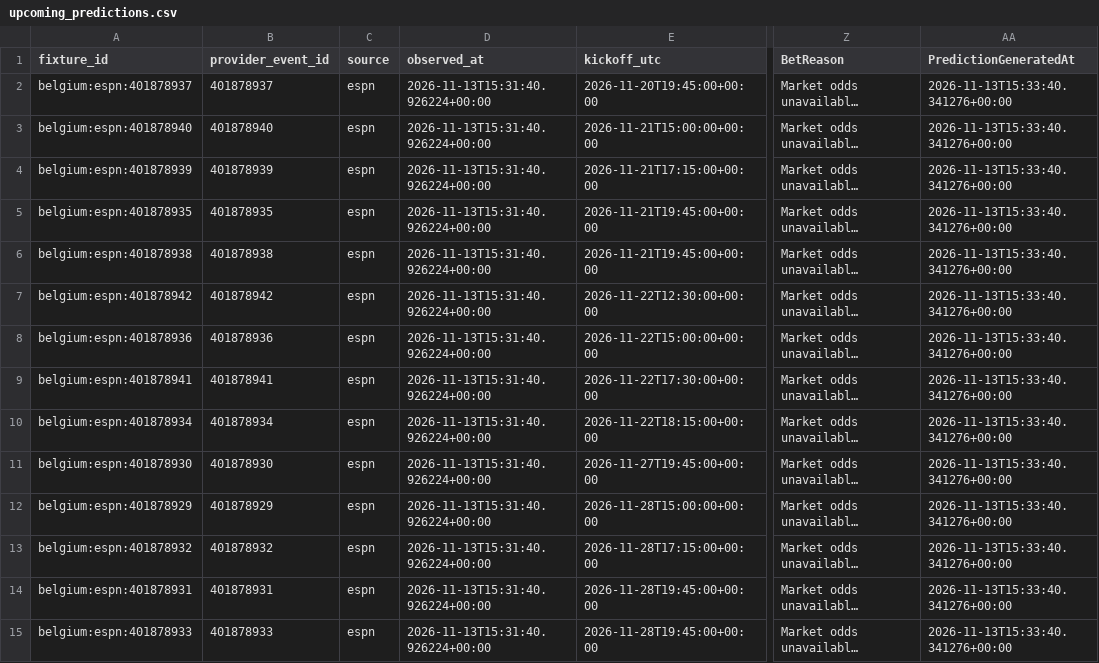
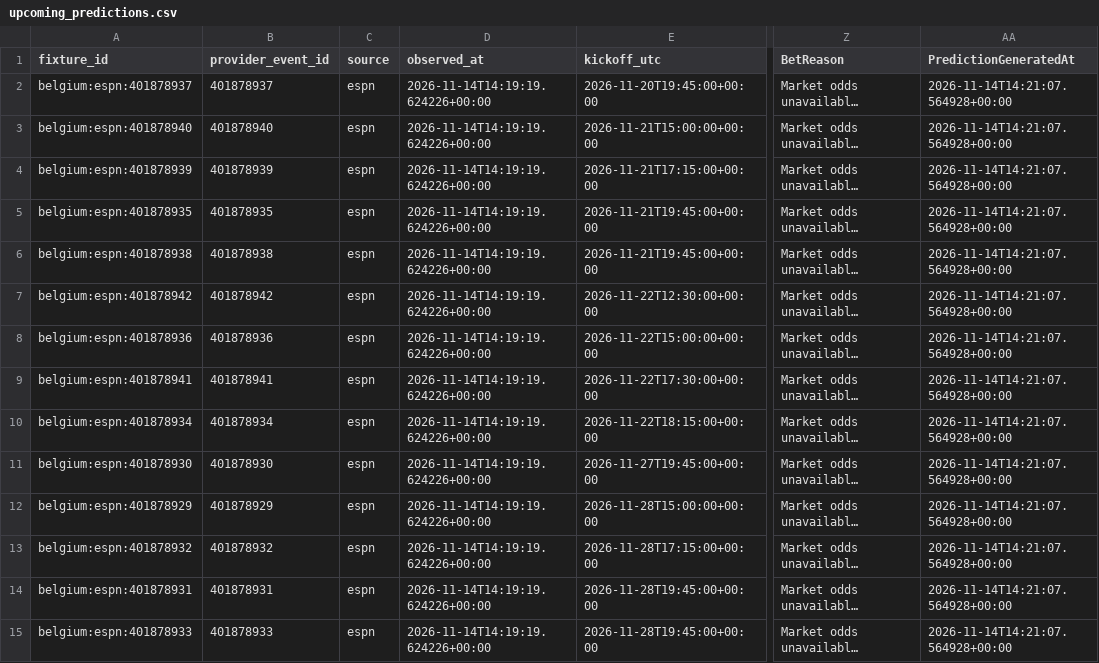
Before and after one commit to gmalbert/belgium-soccer, a CSV file: data_files/upcoming_predictions.csv, drawn as a sheet; only a part is shown, gaps mark what is left out; long unchanged cells end in …; the diff covers the shown part only; the diff names each change by its address in the sheet, - before the commit and + after, or states it on an @@ line.

```diff
--- a/data_files/upcoming_predictions.csv
+++ b/data_files/upcoming_predictions.csv
-D2:D15 (observed_at): 2026-11-13T15:31:40.926224+00:00
+D2:D15 (observed_at): 2026-11-14T14:19:19.624226+00:00
-AA2:AA15 (PredictionGeneratedAt): 2026-11-13T15:33:40.341276+00:00
+AA2:AA15 (PredictionGeneratedAt): 2026-11-14T14:21:07.564928+00:00
```
Also changed, not shown: 62 edited cells elsewhere in this file, data_files/poisson_metrics_history.csv, data_files/upcoming_fixtures.csv, 9 other files.
